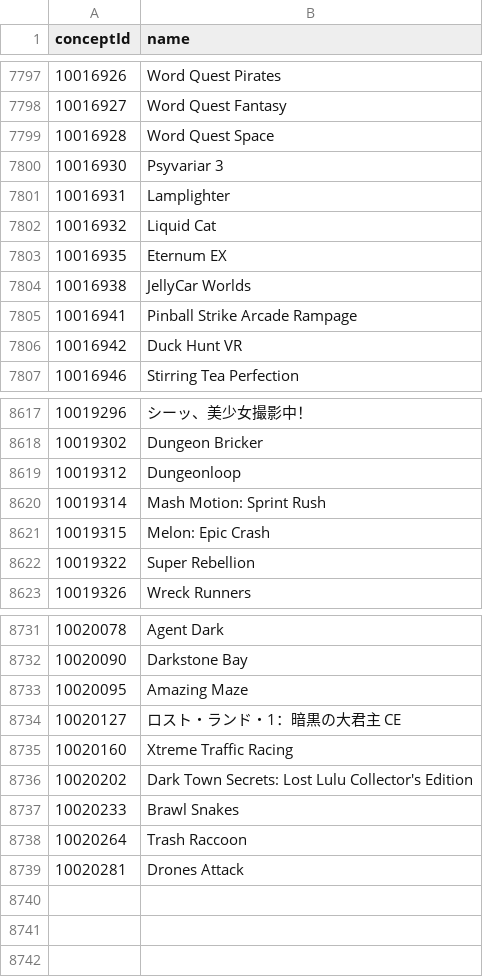
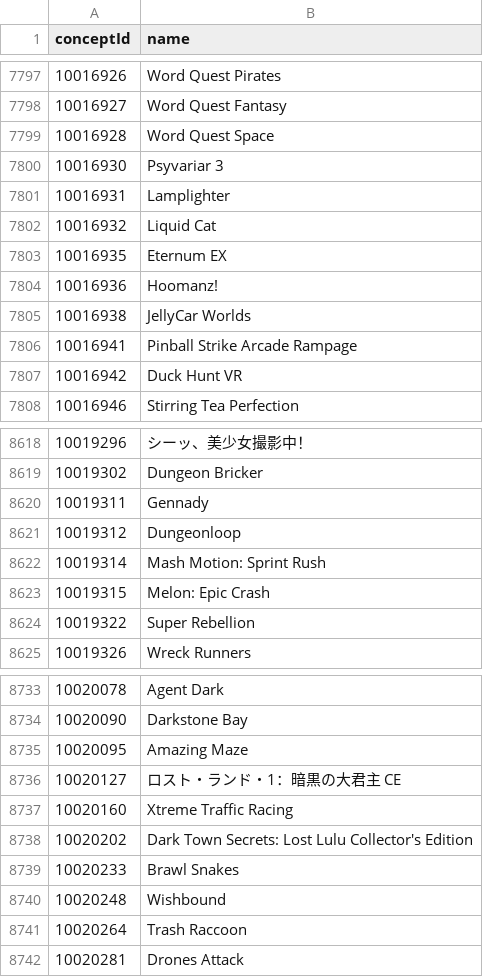
Before and after one commit to andshrew/PlayStation-Titles, a TSV file: Misc/PS5_Unique_Concept.tsv, drawn as a sheet; only a part is shown, gaps mark what is left out; the diff names each change by its address in the sheet, - before the commit and + after, or states it on an @@ line.

```diff
--- a/Misc/PS5_Unique_Concept.tsv
+++ b/Misc/PS5_Unique_Concept.tsv
+row 7804: 10016936 | Hoomanz!
+row 8620: 10019311 | Gennady
+row 8740: 10020248 | Wishbound
```
Also changed, not shown: Misc/PS4_Unique_Concept.tsv, Region/Other/PS5_Other_Titles.tsv, 11 other files.
